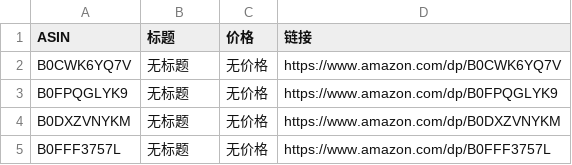
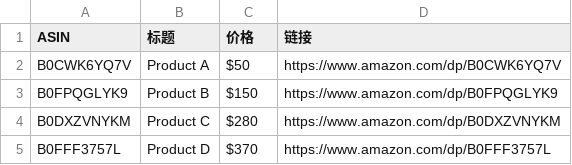
Before and after one commit to wekede01-crypto/Cursor-Review, a CSV file: review_data.csv, drawn as a sheet.

```diff
--- a/review_data.csv
+++ b/review_data.csv
@@ -1,5 +1,5 @@
 ASIN,标题,价格,链接
-B0CWK6YQ7V,无标题,无价格,https://www.amazon.com/dp/B0CWK6YQ7V
-B0FPQGLYK9,无标题,无价格,https://www.amazon.com/dp/B0FPQGLYK9
-B0DXZVNYKM,无标题,无价格,https://www.amazon.com/dp/B0DXZVNYKM
-B0FFF3757L,无标题,无价格,https://www.amazon.com/dp/B0FFF3757L
+B0CWK6YQ7V,Product A,$50,https://www.amazon.com/dp/B0CWK6YQ7V
+B0FPQGLYK9,Product B,$150,https://www.amazon.com/dp/B0FPQGLYK9
+B0DXZVNYKM,Product C,$280,https://www.amazon.com/dp/B0DXZVNYKM
+B0FFF3757L,Product D,$370,https://www.amazon.com/dp/B0FFF3757L
```
Also changed, not shown: 1 other file.
